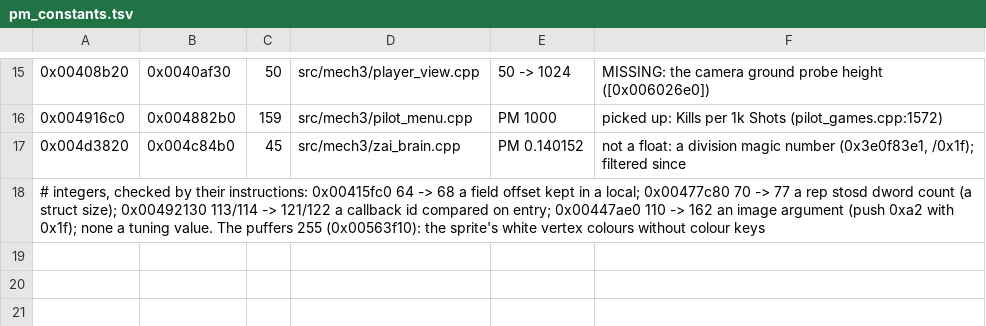
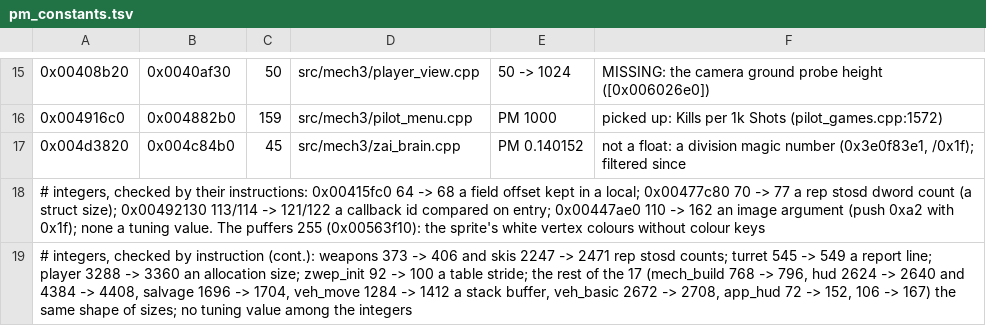
Before and after one commit to telltaleatheist/mw3-re, a TSV file: tools/analysis/pm_constants.tsv, drawn as a sheet; only a part is shown, gaps mark what is left out; the diff names each change by its address in the sheet, - before the commit and + after, or states it on an @@ line.

Commit message:
PM audit constants: the integer shifts all layout (counts, sizes, strides, report lines)

```diff
--- a/tools/analysis/pm_constants.tsv
+++ b/tools/analysis/pm_constants.tsv
+row 19: # integers, checked by instruction (cont.): weapons 373 -> 406 and skis 2247 -> 2471 rep stosd counts; turret 545 -> 549 a report line; player 3288 -> 3360 an allocation size; zwep_init 92 -> 100 a table stride; the rest of the 17 (mech_build 768 -> 796, hud 2624 -> 2640 and 4384 -> 4408, salvage 1696 -> 1704, veh_move 1284 -> 1412 a stack buffer, veh_basic 2672 -> 2708, app_hud 72 -> 152, 106 -> 167) the same shape of sizes; no tuning value among the integers
```
